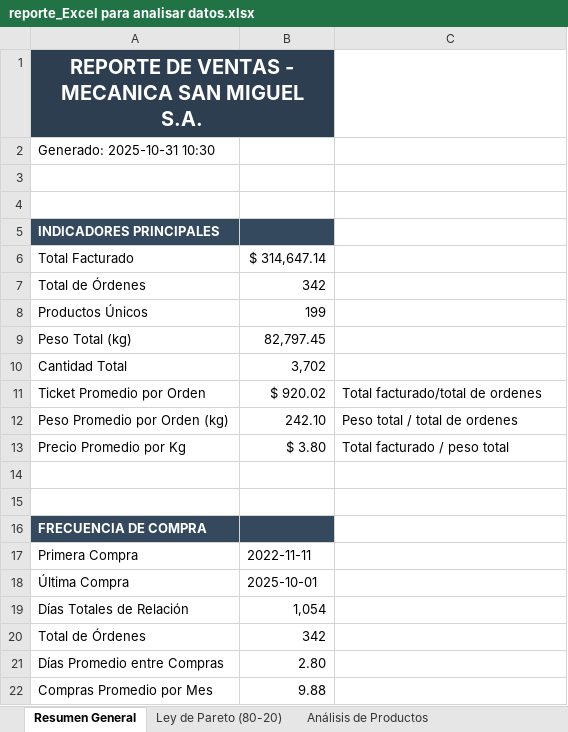
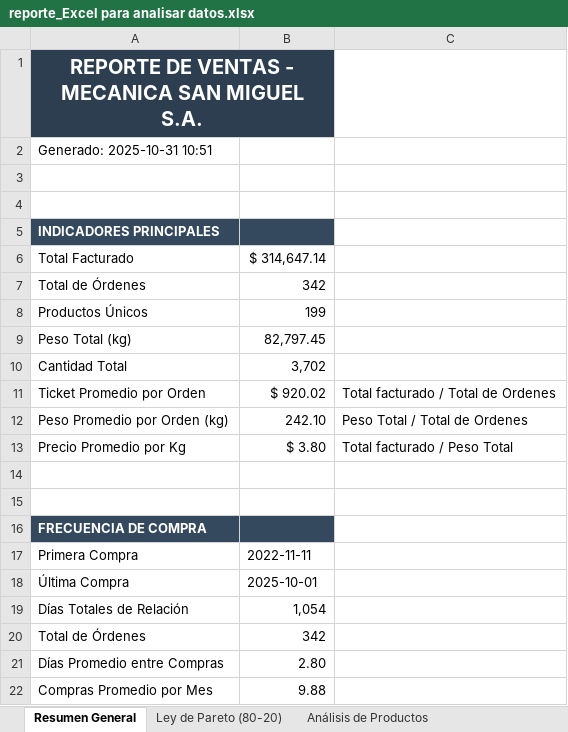
Before and after one commit to Steellu/analisis_datos_ventas, an Excel workbook: data/output/reporte_Excel para analisar datos.xlsx, sheet Resumen General, drawn as a sheet; values as stored, in another font and other column widths than the file's, no borders; the diff names each change by its address in the sheet, - before the commit and + after, or states it on an @@ line.

```diff
--- a/data/output/reporte_Excel para analisar datos.xlsx (sheet Resumen General)
+++ b/data/output/reporte_Excel para analisar datos.xlsx (sheet Resumen General)
-A2: Generado: 2025-10-31 10:30
+A2: Generado: 2025-10-31 10:51
-C11: Total facturado/total de ordenes
+C11: Total facturado / Total de Ordenes
-C12: Peso total / total de ordenes
+C12: Peso Total / Total de Ordenes
-C13: Total facturado / peso total
+C13: Total facturado / Peso Total
```
Also changed, not shown: sheet Pareto por Facturación, sheet Rangos de Peso y Categorías, sheet Distribución por Peso, charts or pictures, 2 other files.
